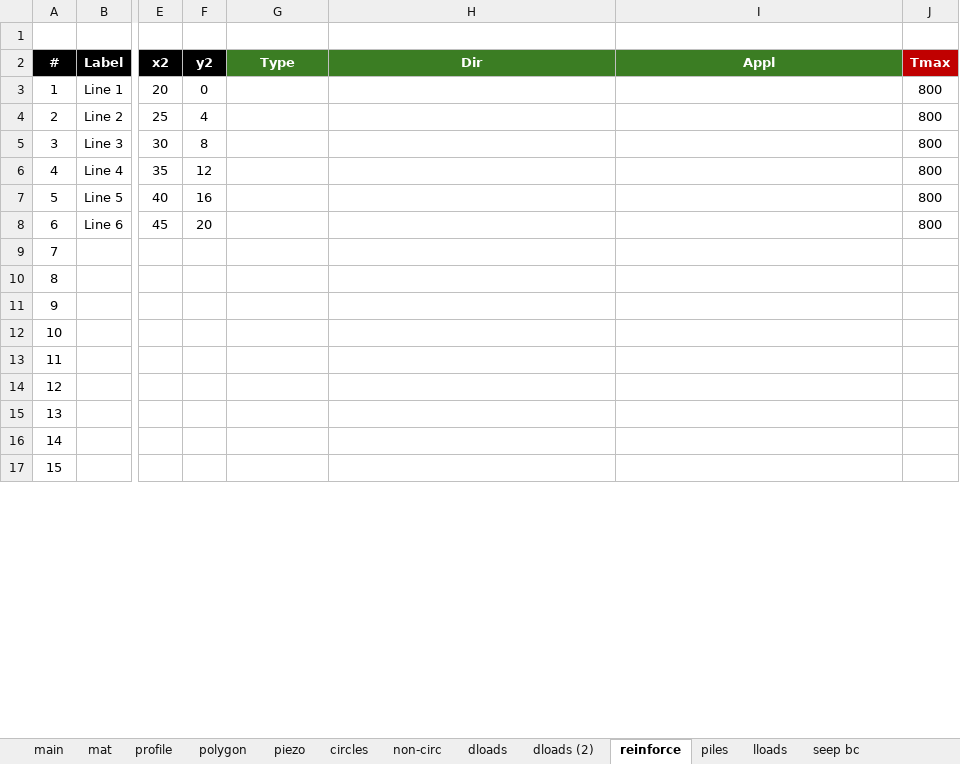
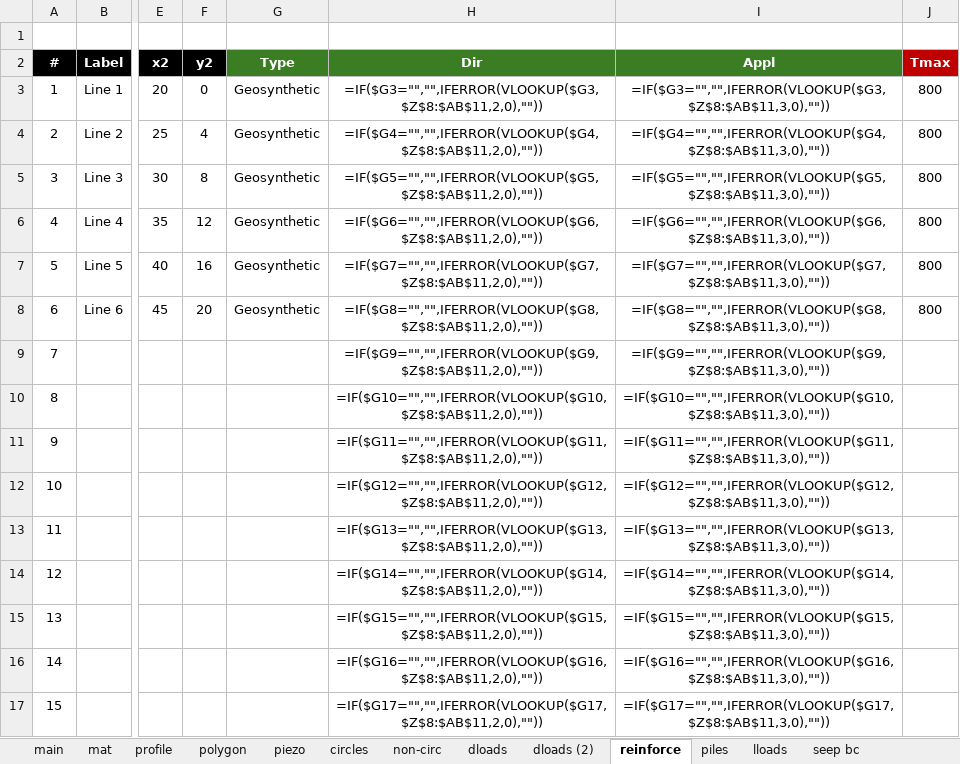
Before and after one commit to njones61/xslope, an Excel workbook: docs/lem/files/xslope_reinforce.xlsx, sheet reinforce, drawn as a sheet; only a part is shown, gaps mark what is left out; values as stored, in another font and other column widths than the file's, no borders; formulas without a stored value are shown as written; the diff covers the shown part only; the diff names each change by its address in the sheet, - before the commit and + after, or states it on an @@ line.

```diff
--- a/docs/lem/files/xslope_reinforce.xlsx (sheet reinforce)
+++ b/docs/lem/files/xslope_reinforce.xlsx (sheet reinforce)
-G3:G8 (Type): (empty)
+G3:G8 (Type): Geosynthetic
-H3 (Dir): (empty)
+H3 (Dir): =IF($G3="","",IFERROR(VLOOKUP($G3,$Z$8:$AB$11,2,0),""))
-I3 (Appl): (empty)
+I3 (Appl): =IF($G3="","",IFERROR(VLOOKUP($G3,$Z$8:$AB$11,3,0),""))
-H4 (Dir): (empty)
+H4 (Dir): =IF($G4="","",IFERROR(VLOOKUP($G4,$Z$8:$AB$11,2,0),""))
-I4 (Appl): (empty)
+I4 (Appl): =IF($G4="","",IFERROR(VLOOKUP($G4,$Z$8:$AB$11,3,0),""))
-H5 (Dir): (empty)
+H5 (Dir): =IF($G5="","",IFERROR(VLOOKUP($G5,$Z$8:$AB$11,2,0),""))
-I5 (Appl): (empty)
+I5 (Appl): =IF($G5="","",IFERROR(VLOOKUP($G5,$Z$8:$AB$11,3,0),""))
-H6 (Dir): (empty)
+H6 (Dir): =IF($G6="","",IFERROR(VLOOKUP($G6,$Z$8:$AB$11,2,0),""))
-I6 (Appl): (empty)
+I6 (Appl): =IF($G6="","",IFERROR(VLOOKUP($G6,$Z$8:$AB$11,3,0),""))
-H7 (Dir): (empty)
+H7 (Dir): =IF($G7="","",IFERROR(VLOOKUP($G7,$Z$8:$AB$11,2,0),""))
-I7 (Appl): (empty)
+I7 (Appl): =IF($G7="","",IFERROR(VLOOKUP($G7,$Z$8:$AB$11,3,0),""))
-H8 (Dir): (empty)
+H8 (Dir): =IF($G8="","",IFERROR(VLOOKUP($G8,$Z$8:$AB$11,2,0),""))
-I8 (Appl): (empty)
+I8 (Appl): =IF($G8="","",IFERROR(VLOOKUP($G8,$Z$8:$AB$11,3,0),""))
-H9 (Dir): (empty)
+H9 (Dir): =IF($G9="","",IFERROR(VLOOKUP($G9,$Z$8:$AB$11,2,0),""))
-I9 (Appl): (empty)
+I9 (Appl): =IF($G9="","",IFERROR(VLOOKUP($G9,$Z$8:$AB$11,3,0),""))
-H10 (Dir): (empty)
+H10 (Dir): =IF($G10="","",IFERROR(VLOOKUP($G10,$Z$8:$AB$11,2,0),""))
-I10 (Appl): (empty)
+I10 (Appl): =IF($G10="","",IFERROR(VLOOKUP($G10,$Z$8:$AB$11,3,0),""))
-H11 (Dir): (empty)
+H11 (Dir): =IF($G11="","",IFERROR(VLOOKUP($G11,$Z$8:$AB$11,2,0),""))
-I11 (Appl): (empty)
+I11 (Appl): =IF($G11="","",IFERROR(VLOOKUP($G11,$Z$8:$AB$11,3,0),""))
-H12 (Dir): (empty)
+H12 (Dir): =IF($G12="","",IFERROR(VLOOKUP($G12,$Z$8:$AB$11,2,0),""))
-I12 (Appl): (empty)
+I12 (Appl): =IF($G12="","",IFERROR(VLOOKUP($G12,$Z$8:$AB$11,3,0),""))
-H13 (Dir): (empty)
+H13 (Dir): =IF($G13="","",IFERROR(VLOOKUP($G13,$Z$8:$AB$11,2,0),""))
-I13 (Appl): (empty)
+I13 (Appl): =IF($G13="","",IFERROR(VLOOKUP($G13,$Z$8:$AB$11,3,0),""))
-H14 (Dir): (empty)
+H14 (Dir): =IF($G14="","",IFERROR(VLOOKUP($G14,$Z$8:$AB$11,2,0),""))
-I14 (Appl): (empty)
+I14 (Appl): =IF($G14="","",IFERROR(VLOOKUP($G14,$Z$8:$AB$11,3,0),""))
-H15 (Dir): (empty)
+H15 (Dir): =IF($G15="","",IFERROR(VLOOKUP($G15,$Z$8:$AB$11,2,0),""))
-I15 (Appl): (empty)
+I15 (Appl): =IF($G15="","",IFERROR(VLOOKUP($G15,$Z$8:$AB$11,3,0),""))
-H16 (Dir): (empty)
+H16 (Dir): =IF($G16="","",IFERROR(VLOOKUP($G16,$Z$8:$AB$11,2,0),""))
-I16 (Appl): (empty)
+I16 (Appl): =IF($G16="","",IFERROR(VLOOKUP($G16,$Z$8:$AB$11,3,0),""))
-H17 (Dir): (empty)
+H17 (Dir): =IF($G17="","",IFERROR(VLOOKUP($G17,$Z$8:$AB$11,2,0),""))
-I17 (Appl): (empty)
+I17 (Appl): =IF($G17="","",IFERROR(VLOOKUP($G17,$Z$8:$AB$11,3,0),""))
```
Also changed, not shown: 10 edited cells elsewhere in this sheet, sheet profile, sheet polygon, sheet dloads (2), sheet dloads, 7 other files.
